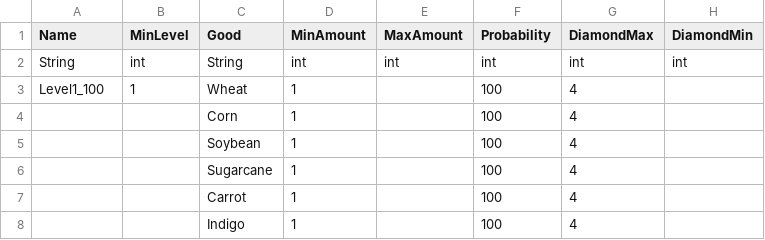
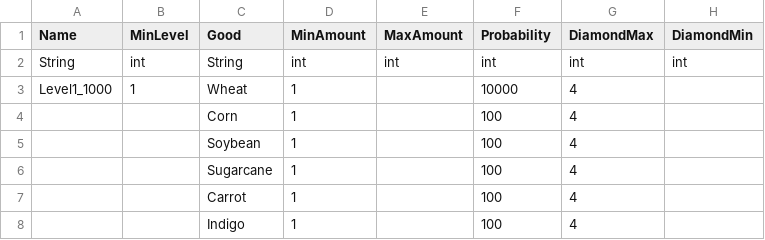
Before and after one commit to sajjadmajidkadhim/hay-day1, a CSV file: ai_roadside_shop.csv, drawn as a sheet; only a part is shown.

Commit message:
Update ai_roadside_shop.csv

```diff
--- a/ai_roadside_shop.csv
+++ b/ai_roadside_shop.csv
@@ -2,3 +2,3 @@ Name,MinLevel,Good,MinAmount,MaxAmount,Probability,DiamondMax,DiamondMin
 String,int,String,int,int,int,int,int
-Level1_100,1,Wheat,1,,100,4,
+Level1_1000,1,Wheat,1,,10000,4,
 ,,Corn,1,,100,4,
```
